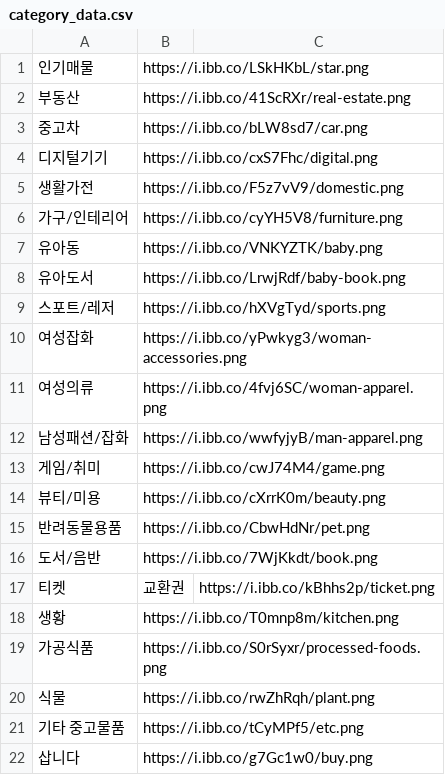
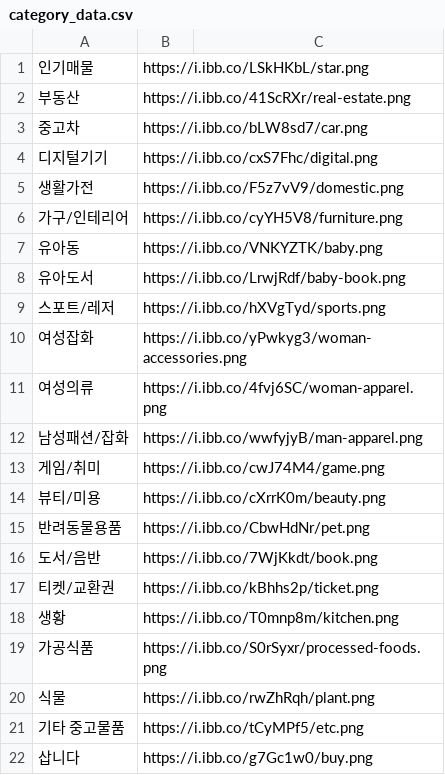
Before and after one commit to masters2023-project-06-second-hand/second-hand-be-b, a CSV file: second-hand-b/src/main/resources/data/category_data.csv, drawn as a sheet.

```diff
--- a/second-hand-b/src/main/resources/data/category_data.csv
+++ b/second-hand-b/src/main/resources/data/category_data.csv
@@ -16,3 +16,3 @@
 도서/음반,https://i.ibb.co/7WjKkdt/book.png
-티켓,교환권,https://i.ibb.co/kBhhs2p/ticket.png
+티켓/교환권,https://i.ibb.co/kBhhs2p/ticket.png
 생황,https://i.ibb.co/T0mnp8m/kitchen.png
```
Also changed, not shown: 8 other files.
